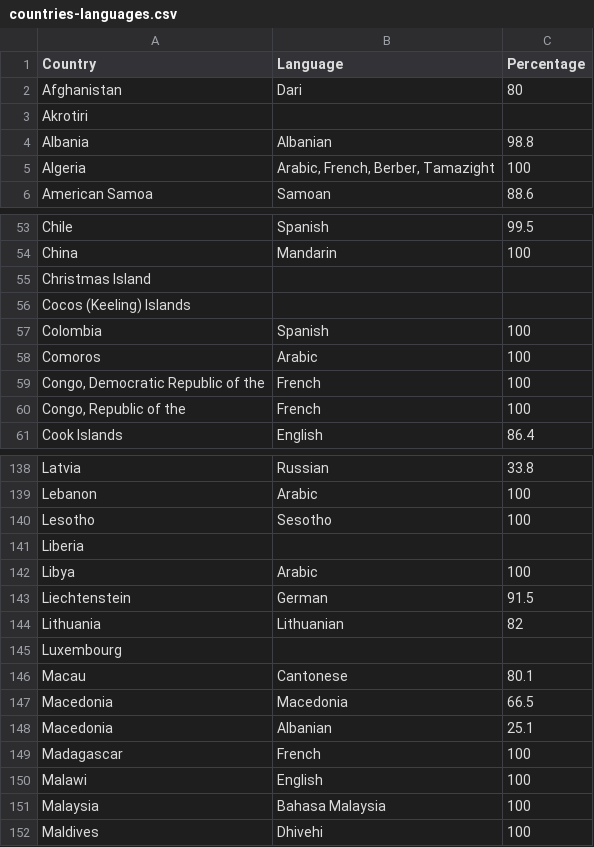
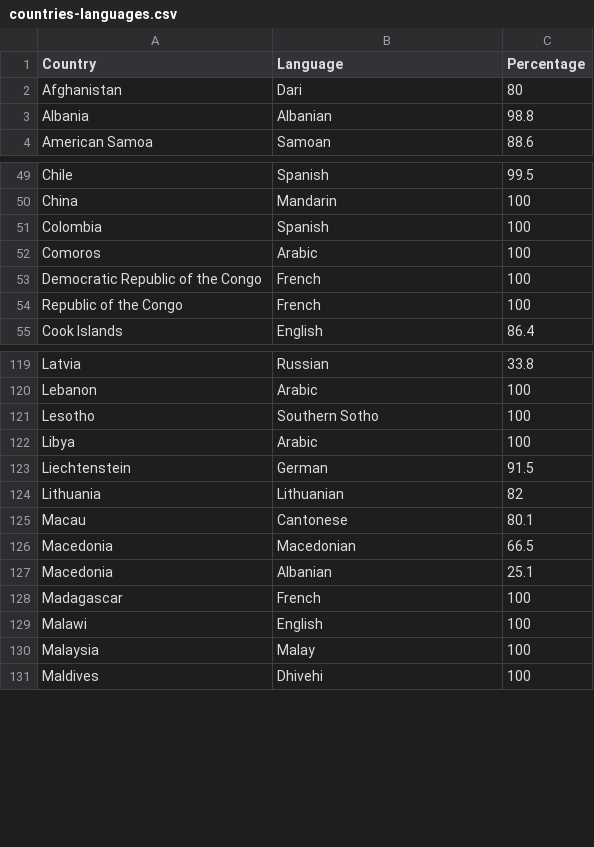
Before and after one commit to jerrayl/InsightOut, a CSV file: data/countries-languages.csv, drawn as a sheet; only a part is shown, gaps mark what is left out; the diff covers the shown part only.

```diff
--- a/data/countries-languages.csv
+++ b/data/countries-languages.csv
@@ -2,5 +2,3 @@
 Afghanistan,Dari ,80
-Akrotiri,,
 Albania,Albanian,98.8
-Algeria,"Arabic, French, Berber, Tamazight",100
 American Samoa,Samoan,88.6
@@ -54,8 +50,6 @@ Chile,Spanish,99.5
 China,Mandarin,100
-Christmas Island,,
-Cocos (Keeling) Islands,,
 Colombia,Spanish,100
 Comoros,Arabic,100
-"Congo, Democratic Republic of the",French,100
-"Congo, Republic of the",French,100
+Democratic Republic of the Congo,French,100
+Republic of the Congo,French,100
 Cook Islands,English,86.4
@@ -139,4 +120,3 @@ Latvia,Russian,33.8
 Lebanon,Arabic,100
-Lesotho,Sesotho,100
-Liberia,,
+Lesotho,Southern Sotho,100
 Libya,Arabic,100
@@ -144,5 +124,4 @@ Liechtenstein,German,91.5
 Lithuania,Lithuanian,82
-Luxembourg,,
 Macau,Cantonese,80.1
-Macedonia,Macedonia,66.5
+Macedonia,Macedonian,66.5
 Macedonia,Albanian,25.1
@@ -150,3 +129,3 @@ Madagascar,French,100
 Malawi,English,100
-Malaysia,Bahasa Malaysia,100
+Malaysia,Malay,100
 Maldives,Dhivehi,100
```
Also changed, not shown: 32 removed rows and 15 edited cells elsewhere in this file, 6 other files.
